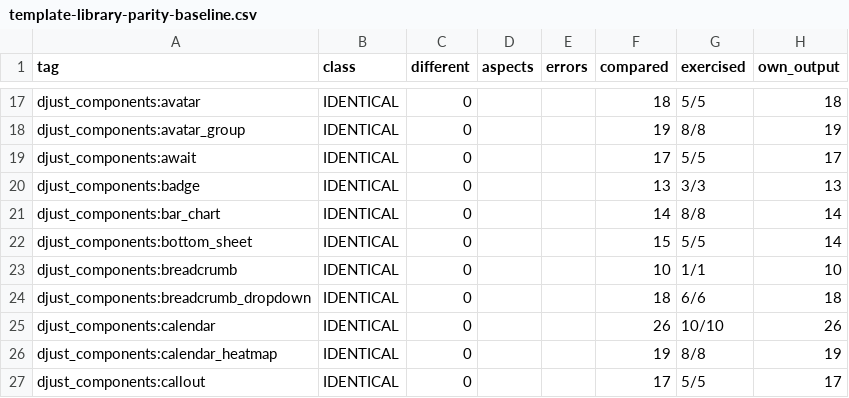
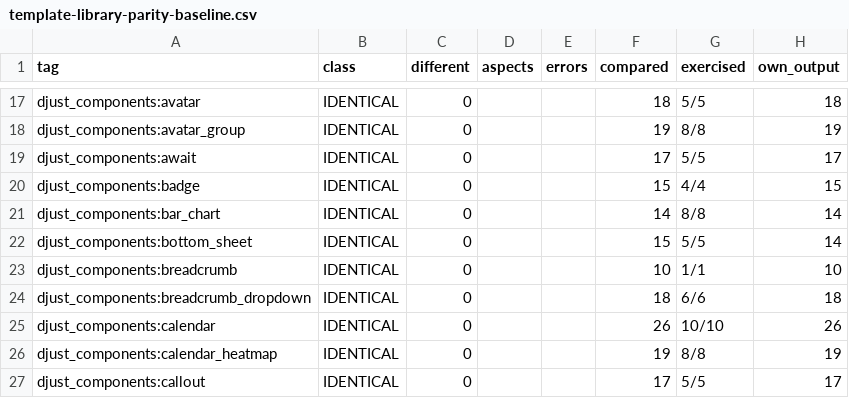
Before and after one commit to djust-org/djust, a CSV file: scripts/template-library-parity-baseline.csv, drawn as a sheet; only a part is shown, gaps mark what is left out.

```diff
--- a/scripts/template-library-parity-baseline.csv
+++ b/scripts/template-library-parity-baseline.csv
@@ -19,3 +19,3 @@ djust_components:avatar_group,IDENTICAL,0,,,19,8/8,19
 djust_components:await,IDENTICAL,0,,,17,5/5,17
-djust_components:badge,IDENTICAL,0,,,13,3/3,13
+djust_components:badge,IDENTICAL,0,,,15,4/4,15
 djust_components:bar_chart,IDENTICAL,0,,,14,8/8,14
```
Also changed, not shown: 26 other files.
